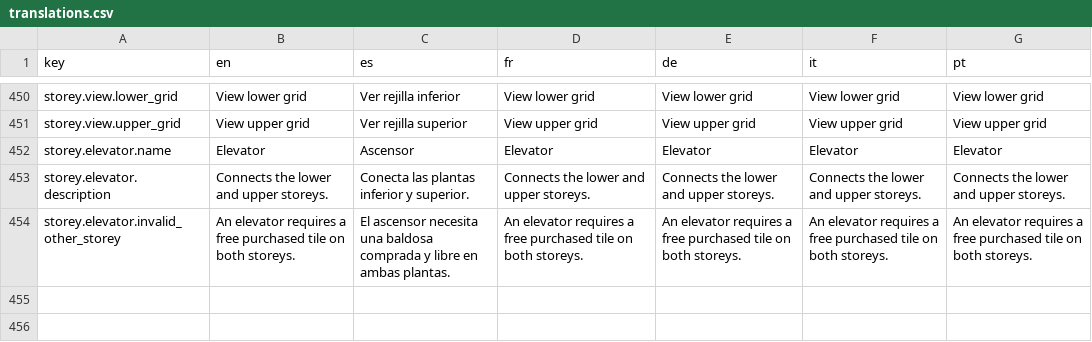
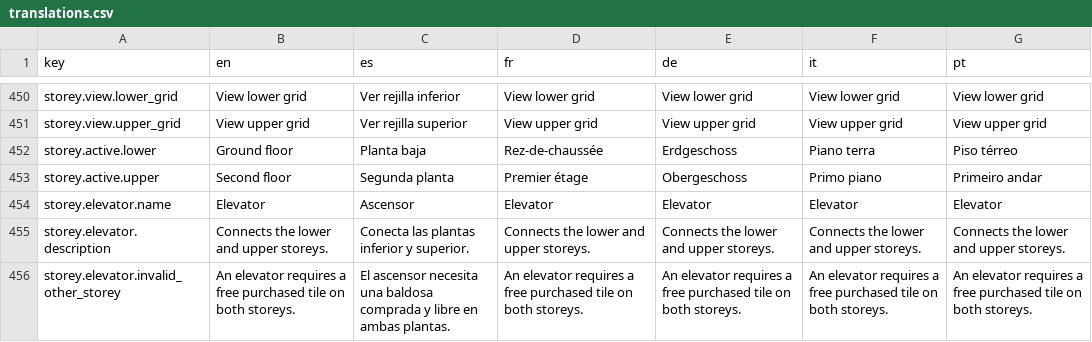
Before and after one commit to Xuxotron/UnderPressure, a CSV file: translations.csv, drawn as a sheet; only a part is shown, gaps mark what is left out.

Commit message:
Add logical storey selection for plot purchases

```diff
--- a/translations.csv
+++ b/translations.csv
@@ -451,2 +451,4 @@ storey.view.lower_grid,View lower grid,Ver rejilla inferior,View lower grid,View
 storey.view.upper_grid,View upper grid,Ver rejilla superior,View upper grid,View upper grid,View upper grid,View upper grid
+storey.active.lower,Ground floor,Planta baja,Rez-de-chaussée,Erdgeschoss,Piano terra,Piso térreo
+storey.active.upper,Second floor,Segunda planta,Premier étage,Obergeschoss,Primo piano,Primeiro andar
 storey.elevator.name,Elevator,Ascensor,Elevator,Elevator,Elevator,Elevator
```
Also changed, not shown: translations_extra.csv, 4 other files.
